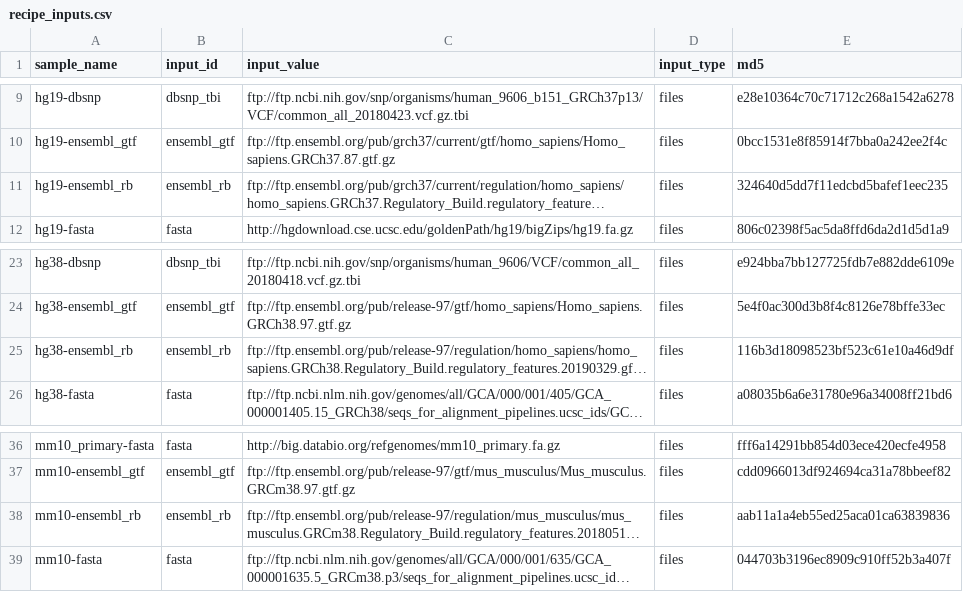
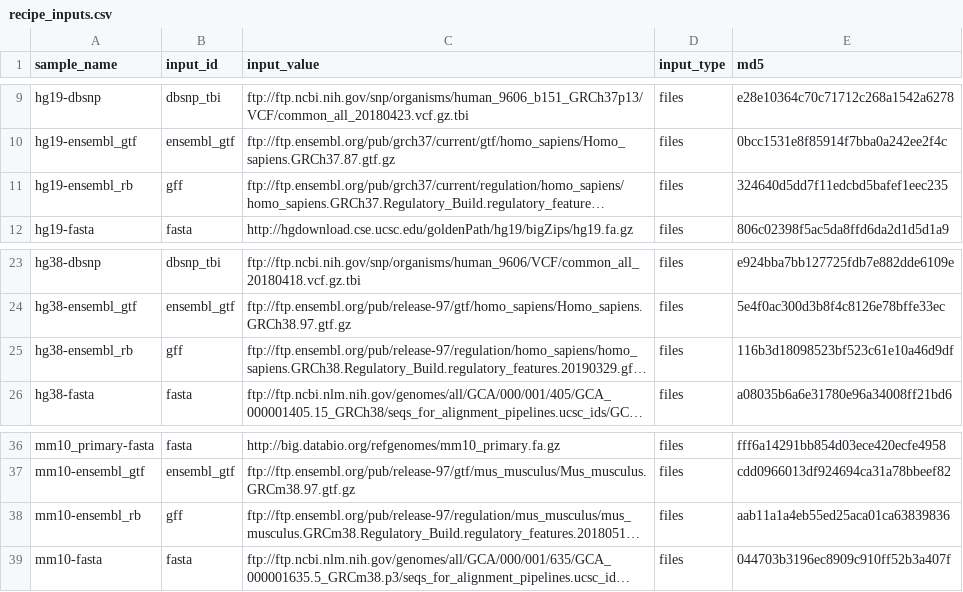
Before and after one commit to refgenie/refgenomes.databio.org, a CSV file: asset_pep/recipe_inputs.csv, drawn as a sheet; only a part is shown, gaps mark what is left out; long unchanged cells end in …; the diff names each change by its address in the sheet, - before the commit and + after, or states it on an @@ line.

Commit message:
fix ensembl_rb gff pointer

```diff
--- a/asset_pep/recipe_inputs.csv
+++ b/asset_pep/recipe_inputs.csv
-B11 (input_id): ensembl_rb
+B11 (input_id): gff
-B25 (input_id): ensembl_rb
+B25 (input_id): gff
-B38 (input_id): ensembl_rb
+B38 (input_id): gff
```
Also changed, not shown: 2 other files.
